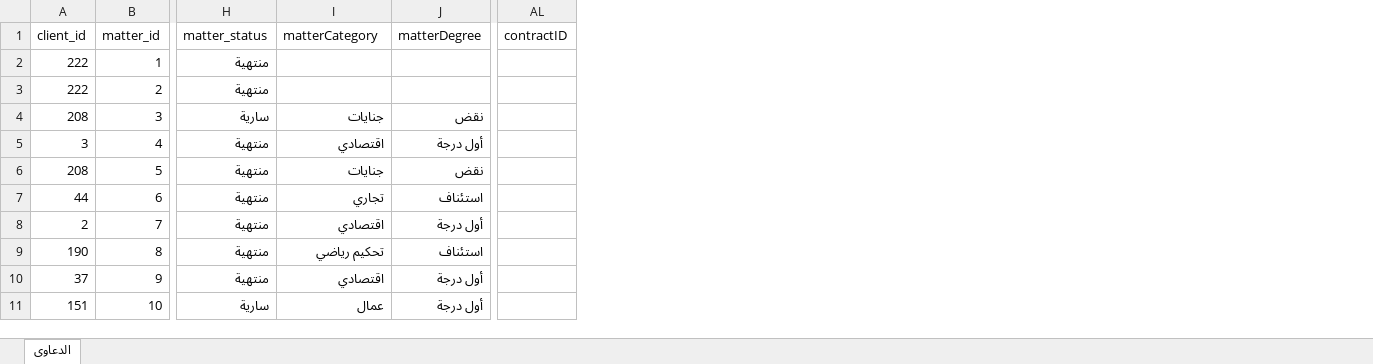
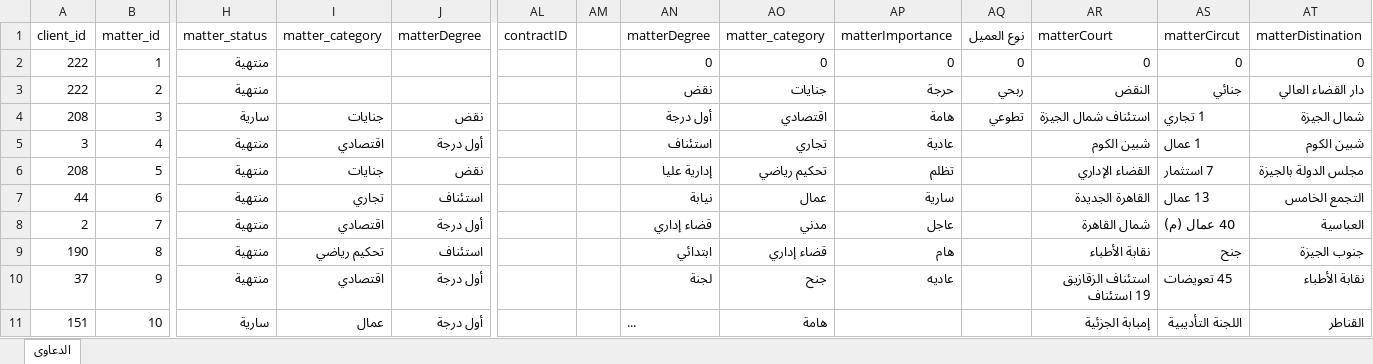
Before and after one commit to khalloda/Litigation_Database_Ver2, an Excel workbook: Access_Data_Export/cases.xlsx, sheet الدعاوى, drawn as a sheet; only a part is shown, gaps mark what is left out; values as stored, in another font and other column widths than the file's, no borders; table styles not drawn; ↵ is a line break in a cell; the diff names each change by its address in the sheet, - before the commit and + after, or states it on an @@ line.

```diff
--- a/Access_Data_Export/cases.xlsx (sheet الدعاوى)
+++ b/Access_Data_Export/cases.xlsx (sheet الدعاوى)
+column AM, empty
+column AN (matterDegree), rows 2-11: 0 | نقض | أول درجة | استئناف | إدارية عليا | نيابة | قضاء إداري | ابتدائي | لجنة | ...
+column AO (matter_category), rows 2-11: 0 | جنايات | اقتصادي | تجاري | تحكيم رياضي | عمال | مدني | قضاء إداري | جنح | هامة
+column AP (matterImportance), rows 2-10: 0 | حرجة | هامة | عادية | تظلم | سارية | عاجل | هام | عاديه
+column AQ (نوع العميل), rows 2-4: 0 | ربحي | تطوعي
+column AR (matterCourt), rows 2-11: 0 | النقض | استئناف شمال الجيزة | شبين الكوم | القضاء الإداري | القاهرة الجديدة | شمال القاهرة | نقابة الأطباء | استئناف الزقازيق ↵ 19 استئناف | إمبابة الجزئية
+column AS (matterCircut), rows 2-11: 0 | جنائي | 1 تجاري | 1 عمال | 7 استثمار | 13 عمال | 40 عمال (م) | جنح | 45 تعويضات | اللجنة التأديبية
+column AT (matterDistination), rows 2-11: 0 | دار القضاء العالي | شمال الجيزة | شبين الكوم | مجلس الدولة بالجيزة | التجمع الخامس | العباسية | جنوب الجيزة | نقابة الأطباء | القناطر
-I1: matterCategory
+I1: matter_category
```
Also changed, not shown: Access_Data_Export/clients_matters_documents.xlsx, 1 other file.
